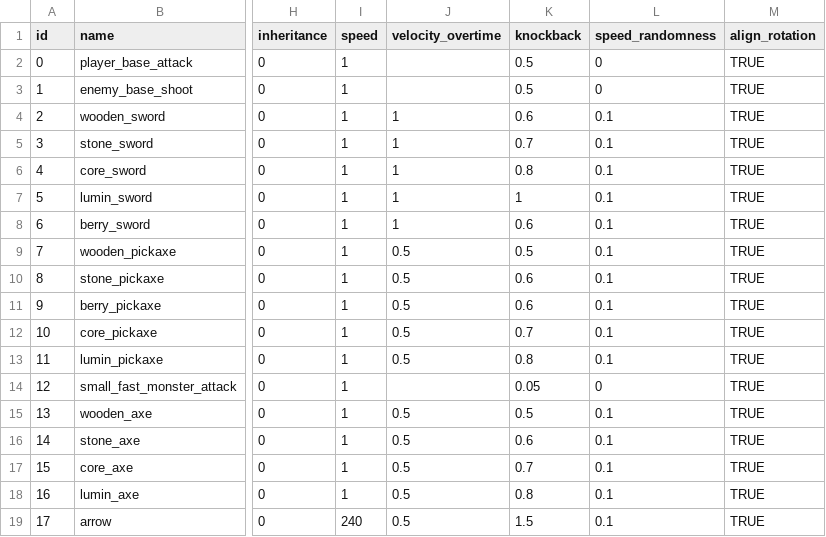
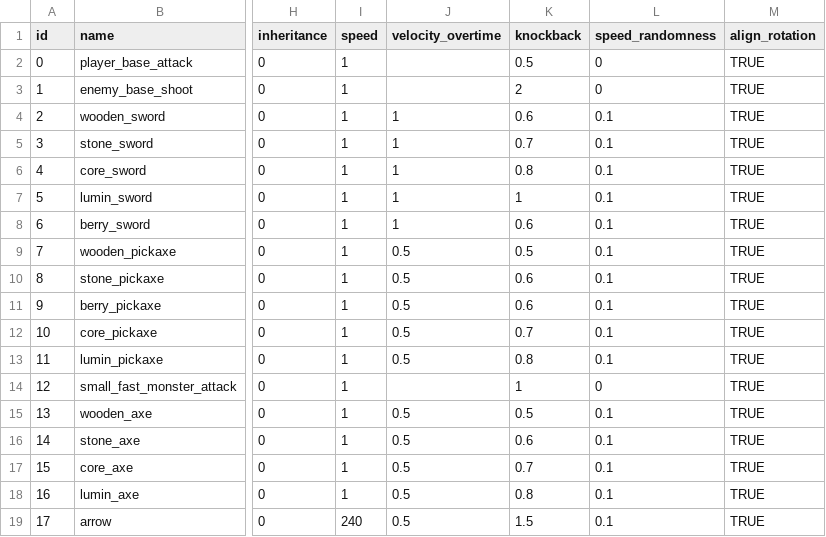
Before and after one commit to TimoRoggel/EverDark, a CSV file: data/attacks.csv, drawn as a sheet; only a part is shown, gaps mark what is left out; the diff names each change by its address in the sheet, - before the commit and + after, or states it on an @@ line.

```diff
--- a/data/attacks.csv
+++ b/data/attacks.csv
-K3 (knockback): 0.5
+K3 (knockback): 2
-K14 (knockback): 0.05
+K14 (knockback): 1
```
Also changed, not shown: 14 other files.
